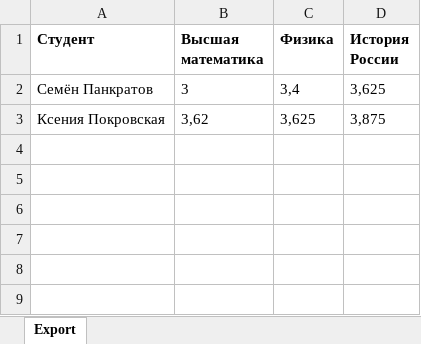
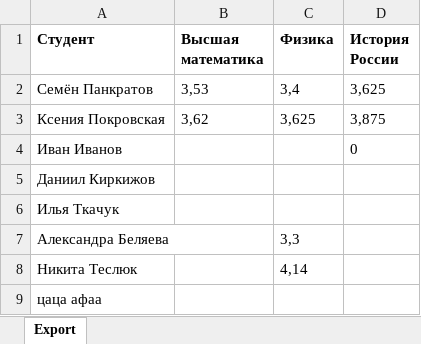
Before and after one commit to PankratovSemen/Learning_practice, an Excel workbook: magazine_marks/bin/Debug/First.xlsx, sheet Export, drawn as a sheet; values as stored, in another font and other column widths than the file's, no borders; the diff names each change by its address in the sheet, - before the commit and + after, or states it on an @@ line.

```diff
--- a/magazine_marks/bin/Debug/First.xlsx (sheet Export)
+++ b/magazine_marks/bin/Debug/First.xlsx (sheet Export)
-B2 (Высшая математика): 3
+B2 (Высшая математика): 3,53
+row 4: Иван Иванов |  |  | 0
+row 5: Даниил Киркижов
+row 6: Илья Ткачук
+row 7: Александра Беляева |  | 3,3
+row 8: Никита Теслюк |  | 4,14
+row 9: цаца афаа
```
Also changed, not shown: 20 other files.
